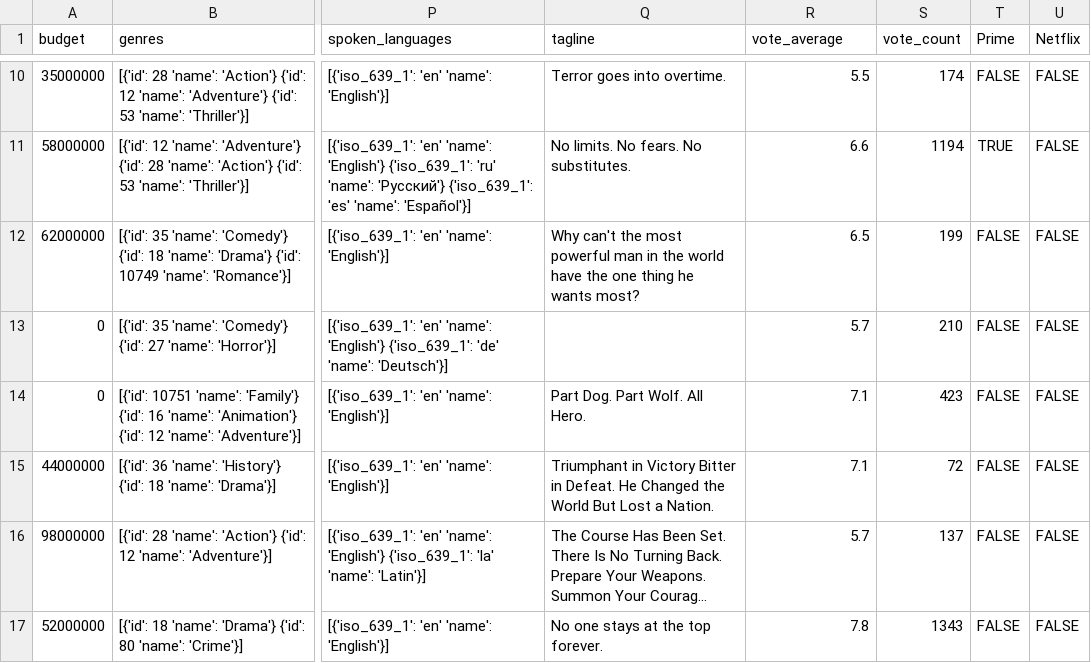
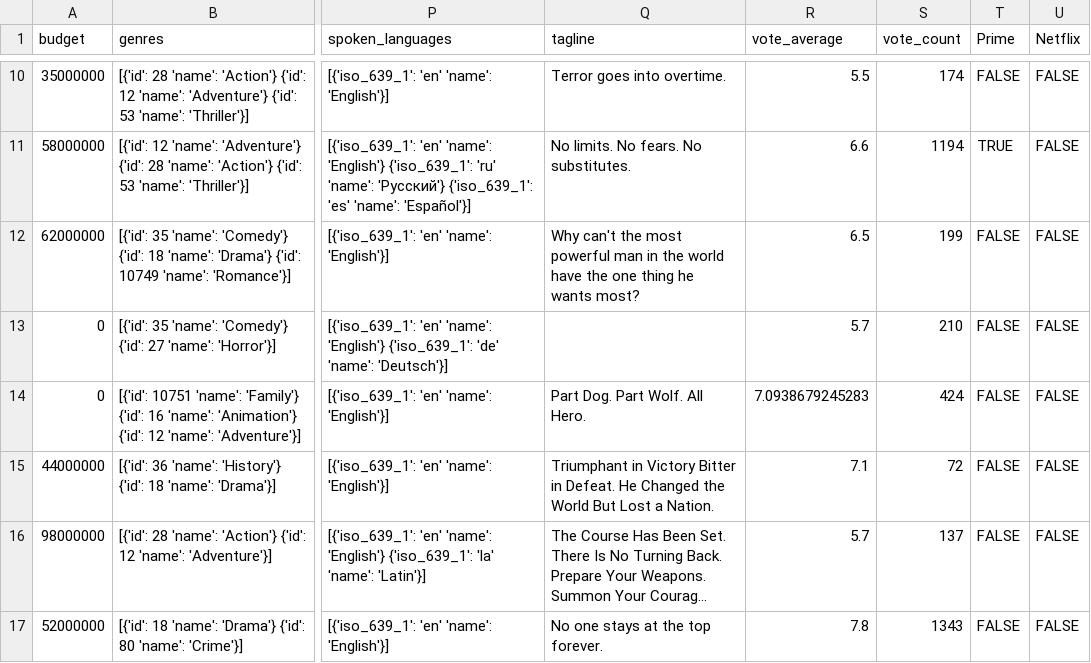
Before and after one commit to Gabe1720/FinalProject, a CSV file: Database_files/accounts/movies_metadata.csv, drawn as a sheet; only a part is shown, gaps mark what is left out; long unchanged cells end in …; the diff names each change by its address in the sheet, - before the commit and + after, or states it on an @@ line.

```diff
--- a/Database_files/accounts/movies_metadata.csv
+++ b/Database_files/accounts/movies_metadata.csv
-R14 (vote_average): 7.1
+R14 (vote_average): 7.0938679245283
-S14 (vote_count): 423
+S14 (vote_count): 424
```
Also changed, not shown: 1 other file.
